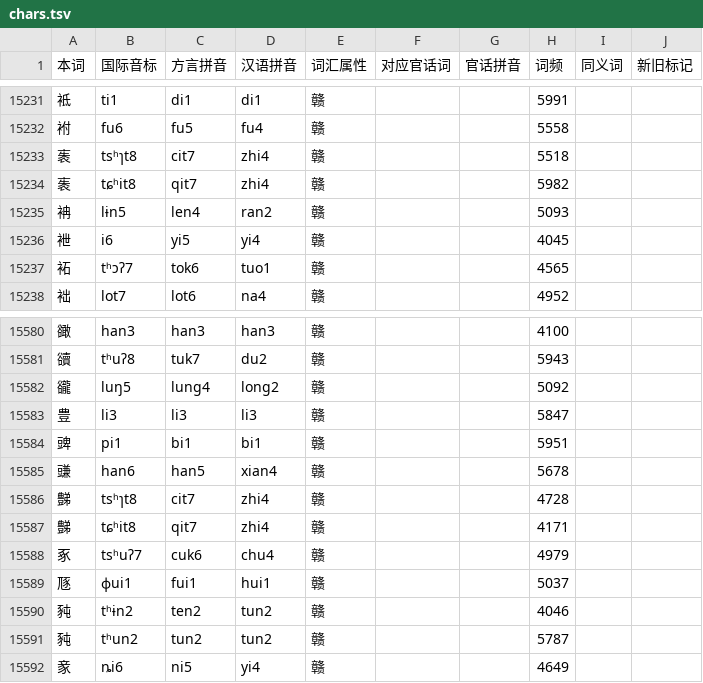
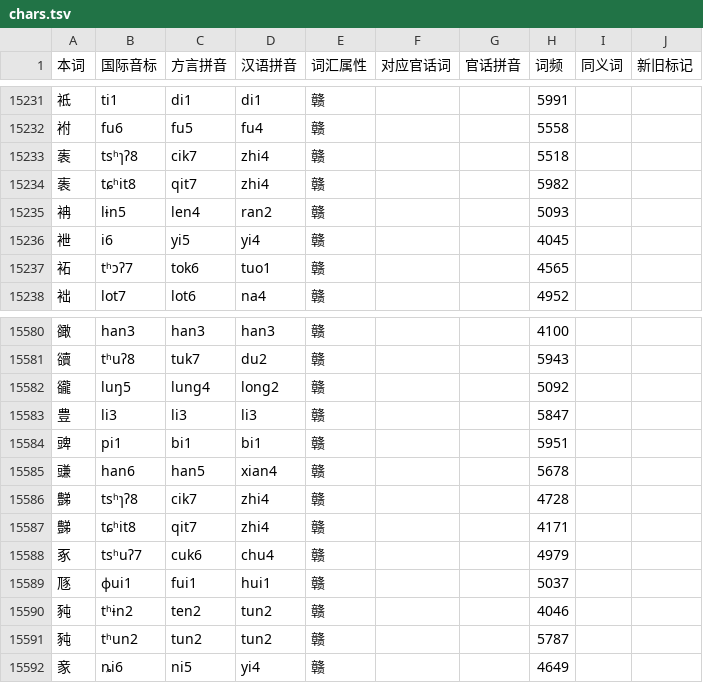
Before and after one commit to BrianIZKom1911/GonnyuGeneralIME, a TSV file: resources/regions/lancong/dictionaries/chars.tsv, drawn as a sheet; only a part is shown, gaps mark what is left out; the diff covers the shown part only.

```diff
--- a/resources/regions/lancong/dictionaries/chars.tsv
+++ b/resources/regions/lancong/dictionaries/chars.tsv
@@ -15232,3 +15232,3 @@
 袝	fu6	fu5	fu4	赣			5558		
-袠	tsʰɿt8	cit7	zhi4	赣			5518		
+袠	tsʰɿʔ8	cik7	zhi4	赣			5518		
 袠	tɕʰit8	qit7	zhi4	赣			5982		
@@ -15585,3 +15585,3 @@
 豏	han6	han5	xian4	赣			5678		
-豑	tsʰɿt8	cit7	zhi4	赣			4728		
+豑	tsʰɿʔ8	cik7	zhi4	赣			4728		
 豑	tɕʰit8	qit7	zhi4	赣			4171		
```
Also changed, not shown: 10 edited cells elsewhere in this file, resources/regions/lancong/dictionaries/gan_words.tsv, 1 other file.
